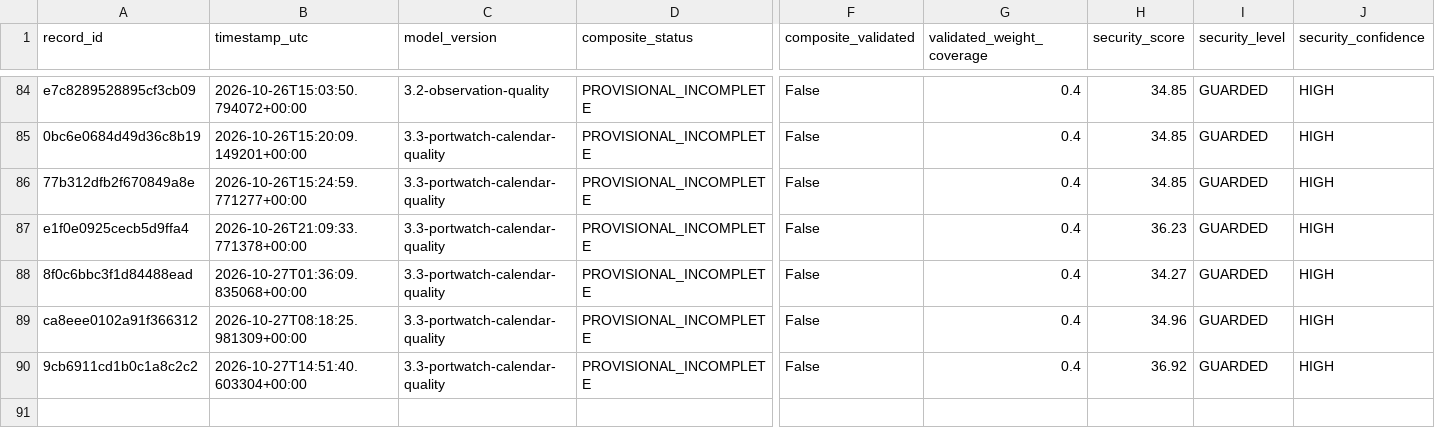
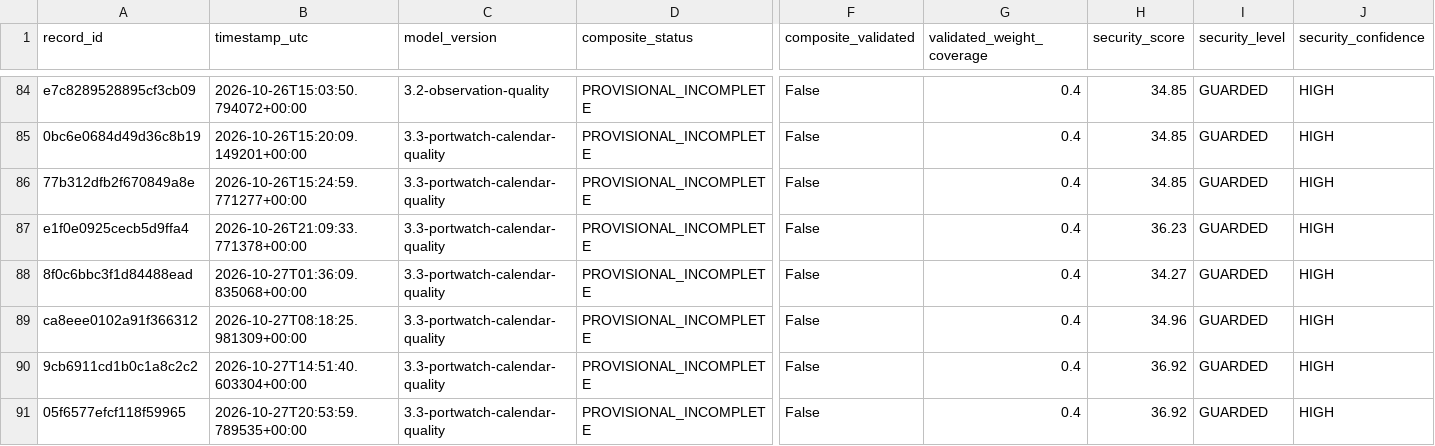
Before and after one commit to mikloshetzer-sketch/energy-data, a CSV file: history/hormuz/composite-history.csv, drawn as a sheet; only a part is shown, gaps mark what is left out; rows hold the shown columns only; the diff names each change by its address in the sheet, - before the commit and + after, or states it on an @@ line.

```diff
--- a/history/hormuz/composite-history.csv
+++ b/history/hormuz/composite-history.csv
+row 91: 05f6577efcf118f59965 | 2026-10-27T20:53:59.789535+00:00 | 3.3-portwatch-calendar-quality | PROVISIONAL_INCOMPLETE | False | 0.4 | 36.92 | GUARDED | HIGH
```
Also changed, not shown: 3 other files.
